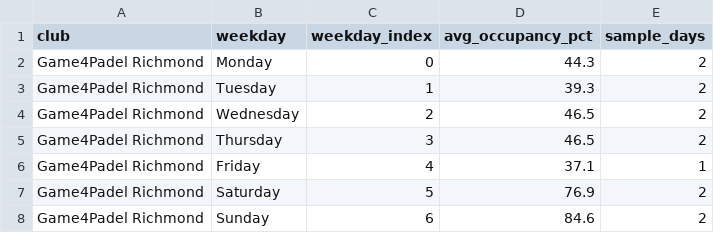
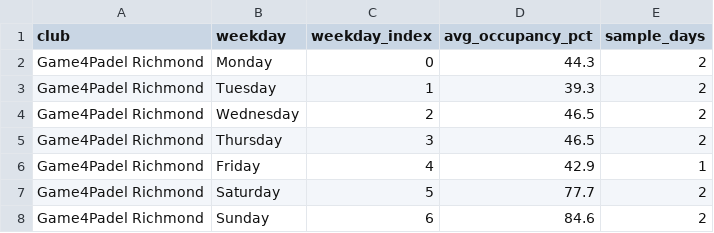
Before and after one commit to sarthakrungta/padel-tracker, a CSV file: analysis/summary_by_weekday.csv, drawn as a sheet.

```diff
--- a/analysis/summary_by_weekday.csv
+++ b/analysis/summary_by_weekday.csv
@@ -5,4 +5,4 @@ Game4Padel Richmond,Wednesday,2,46.5,2
 Game4Padel Richmond,Thursday,3,46.5,2
-Game4Padel Richmond,Friday,4,37.1,1
-Game4Padel Richmond,Saturday,5,76.9,2
+Game4Padel Richmond,Friday,4,42.9,1
+Game4Padel Richmond,Saturday,5,77.7,2
 Game4Padel Richmond,Sunday,6,84.6,2
```
Also changed, not shown: analysis/summary_by_day.csv, analysis/summary_by_hour.csv, 4 other files.
